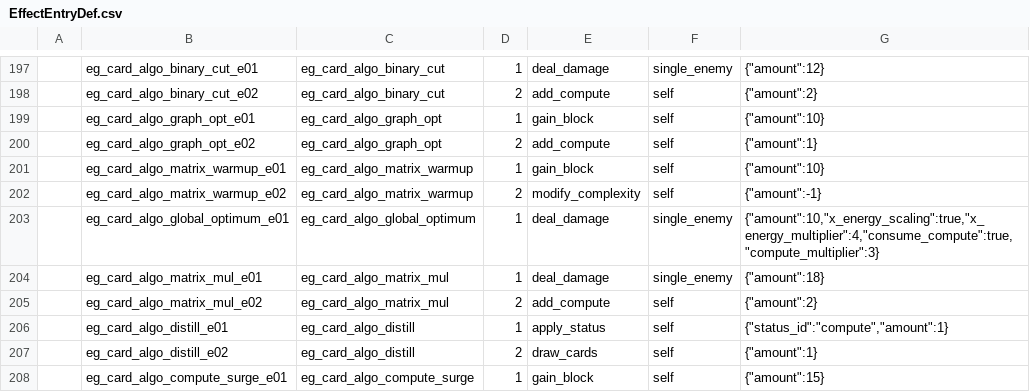
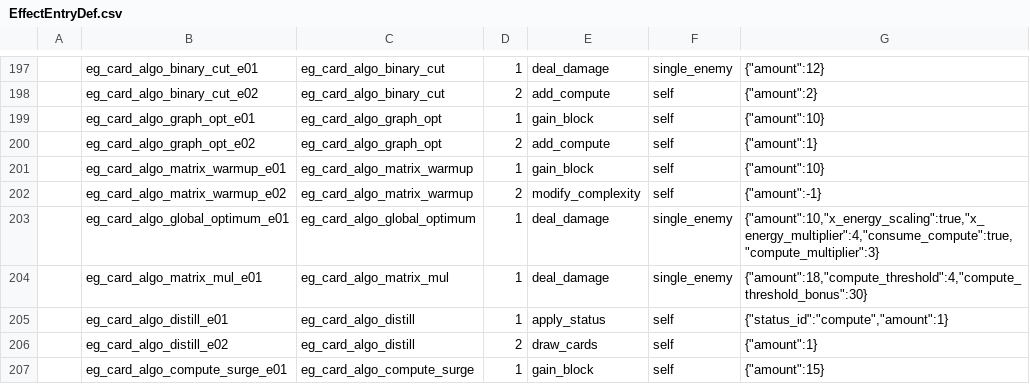
Before and after one commit to k1ngr4m/withgai, a CSV file: DataTables/Datas/EffectEntryDef.csv, drawn as a sheet; only a part is shown, gaps mark what is left out.

Commit message:
Implement algorithm matrix compute payoff

```diff
--- a/DataTables/Datas/EffectEntryDef.csv
+++ b/DataTables/Datas/EffectEntryDef.csv
@@ -203,4 +203,3 @@
 ,eg_card_algo_global_optimum_e01,eg_card_algo_global_optimum,1,deal_damage,single_enemy,"{""amount"":10,""x_energy_scaling"":true,""x_energy_multiplier"":4,""consume_compute"":true,""compute_multiplier"":3}"
-,eg_card_algo_matrix_mul_e01,eg_card_algo_matrix_mul,1,deal_damage,single_enemy,"{""amount"":18}"
-,eg_card_algo_matrix_mul_e02,eg_card_algo_matrix_mul,2,add_compute,self,"{""amount"":2}"
+,eg_card_algo_matrix_mul_e01,eg_card_algo_matrix_mul,1,deal_damage,single_enemy,"{""amount"":18,""compute_threshold"":4,""compute_threshold_bonus"":30}"
 ,eg_card_algo_distill_e01,eg_card_algo_distill,1,apply_status,self,"{""status_id"":""compute"",""amount"":1}"
```
Also changed, not shown: DataTables/Datas/CardDef.csv, DataTables/Datas/EffectGroupDef.csv, 10 other files.
